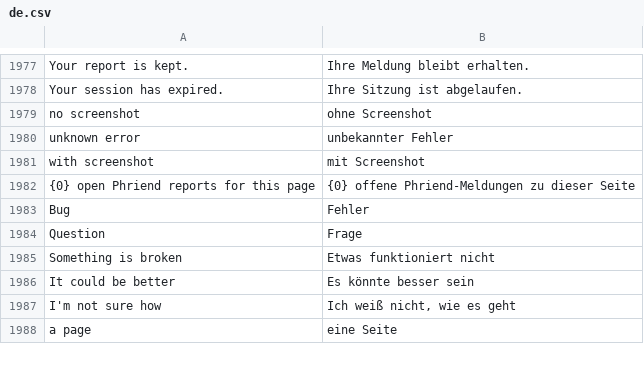
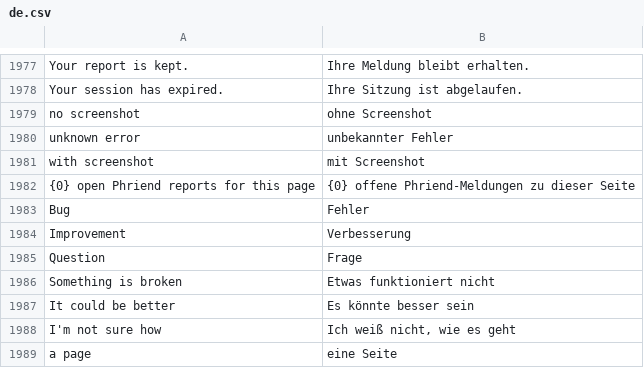
Before and after one commit to phamos-eu/phamos, a CSV file: phamos/translations/de.csv, drawn as a sheet; only a part is shown, gaps mark what is left out.

```diff
--- a/phamos/translations/de.csv
+++ b/phamos/translations/de.csv
@@ -1983,2 +1983,3 @@ with screenshot,mit Screenshot
 Bug,Fehler
+Improvement,Verbesserung
 Question,Frage
```
Also changed, not shown: 8 other files.
